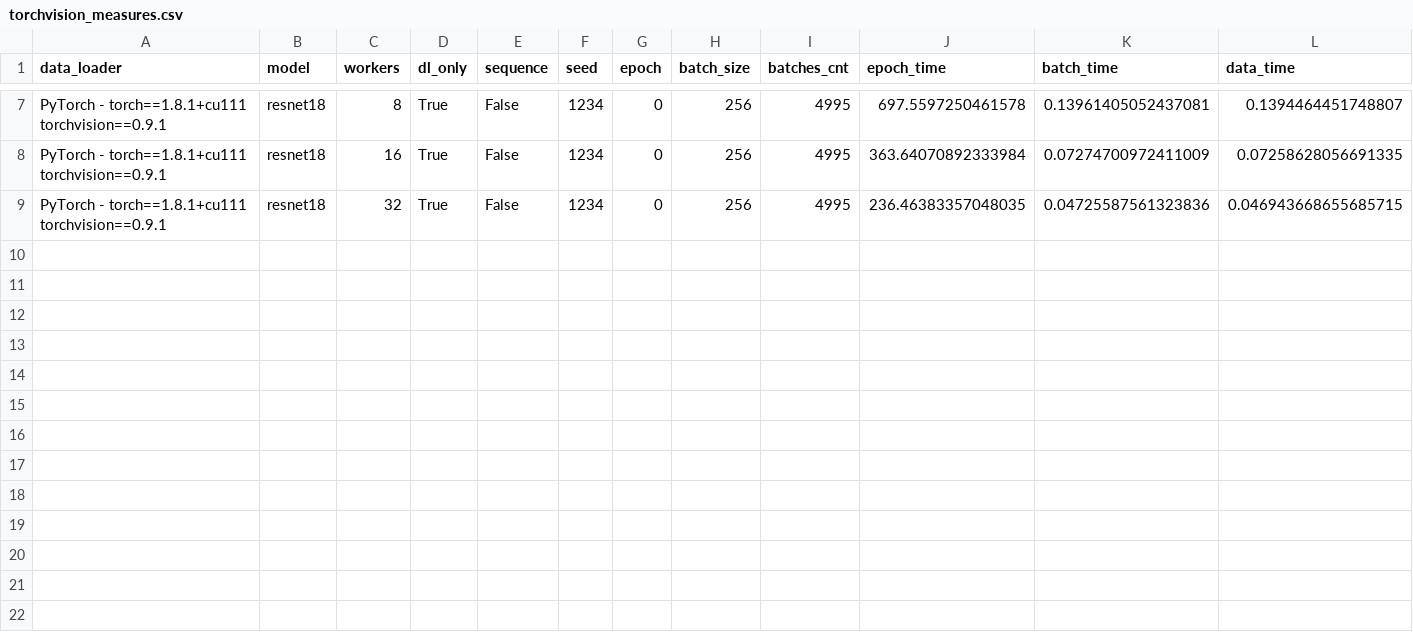
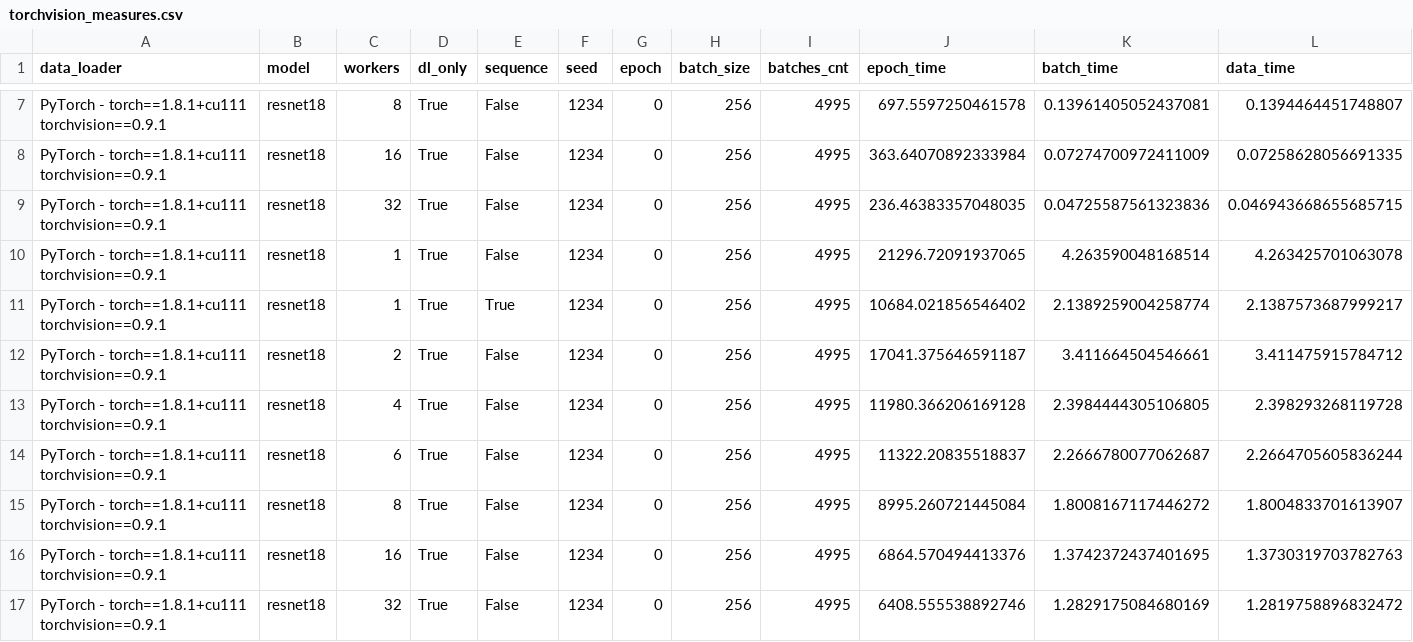
Before and after one commit to satyaog/Benzina_bench, a CSV file: results/dn-a001/torchvision_measures.csv, drawn as a sheet; only a part is shown, gaps mark what is left out; rows hold the shown columns only; the diff names each change by its address in the sheet, - before the commit and + after, or states it on an @@ line.

```diff
--- a/results/dn-a001/torchvision_measures.csv
+++ b/results/dn-a001/torchvision_measures.csv
+row 10: PyTorch - torch==1.8.1+cu111 torchvision==0.9.1 | resnet18 | 1 | True | False | 1234 | 0 | 256 | 4995 | 21296.72091937065 | 4.263590048168514 | 4.263425701063078
+row 11: PyTorch - torch==1.8.1+cu111 torchvision==0.9.1 | resnet18 | 1 | True | True | 1234 | 0 | 256 | 4995 | 10684.021856546402 | 2.1389259004258774 | 2.1387573687999217
+row 12: PyTorch - torch==1.8.1+cu111 torchvision==0.9.1 | resnet18 | 2 | True | False | 1234 | 0 | 256 | 4995 | 17041.375646591187 | 3.411664504546661 | 3.411475915784712
+row 13: PyTorch - torch==1.8.1+cu111 torchvision==0.9.1 | resnet18 | 4 | True | False | 1234 | 0 | 256 | 4995 | 11980.366206169128 | 2.3984444305106805 | 2.398293268119728
+row 14: PyTorch - torch==1.8.1+cu111 torchvision==0.9.1 | resnet18 | 6 | True | False | 1234 | 0 | 256 | 4995 | 11322.20835518837 | 2.2666780077062687 | 2.2664705605836244
+row 15: PyTorch - torch==1.8.1+cu111 torchvision==0.9.1 | resnet18 | 8 | True | False | 1234 | 0 | 256 | 4995 | 8995.260721445084 | 1.8008167117446272 | 1.8004833701613907
+row 16: PyTorch - torch==1.8.1+cu111 torchvision==0.9.1 | resnet18 | 16 | True | False | 1234 | 0 | 256 | 4995 | 6864.570494413376 | 1.3742372437401695 | 1.3730319703782763
+row 17: PyTorch - torch==1.8.1+cu111 torchvision==0.9.1 | resnet18 | 32 | True | False | 1234 | 0 | 256 | 4995 | 6408.555538892746 | 1.2829175084680169 | 1.2819758896832472
```
Also changed, not shown: results/dn-a001/bcachefs_measures.csv, 1 other file.
